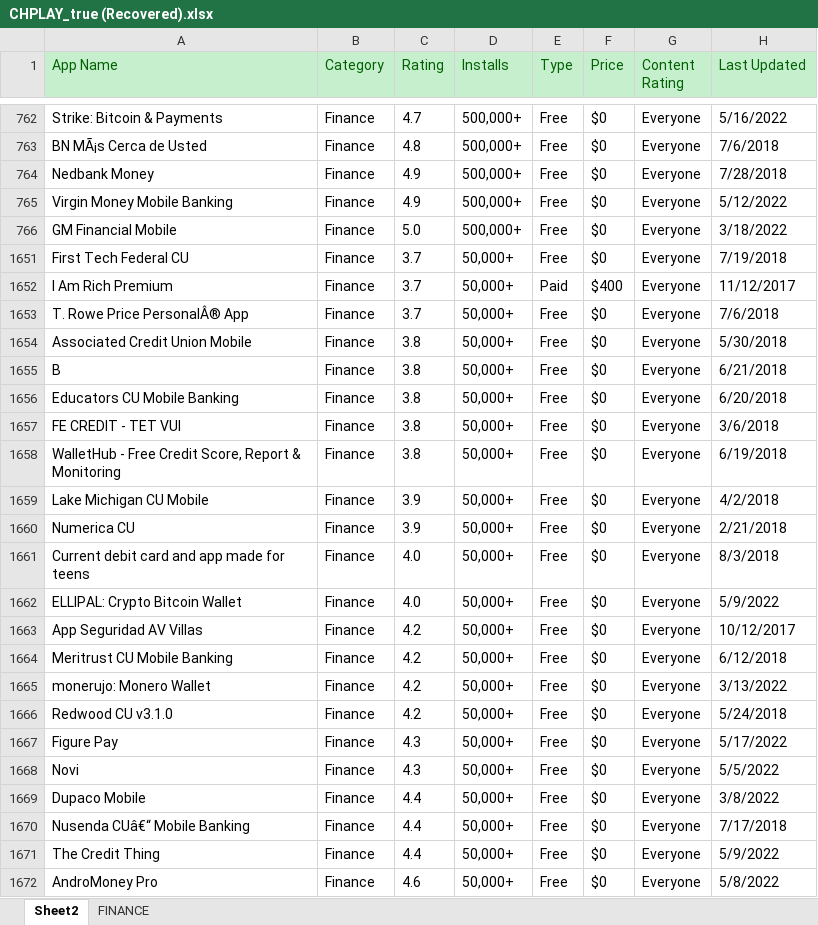
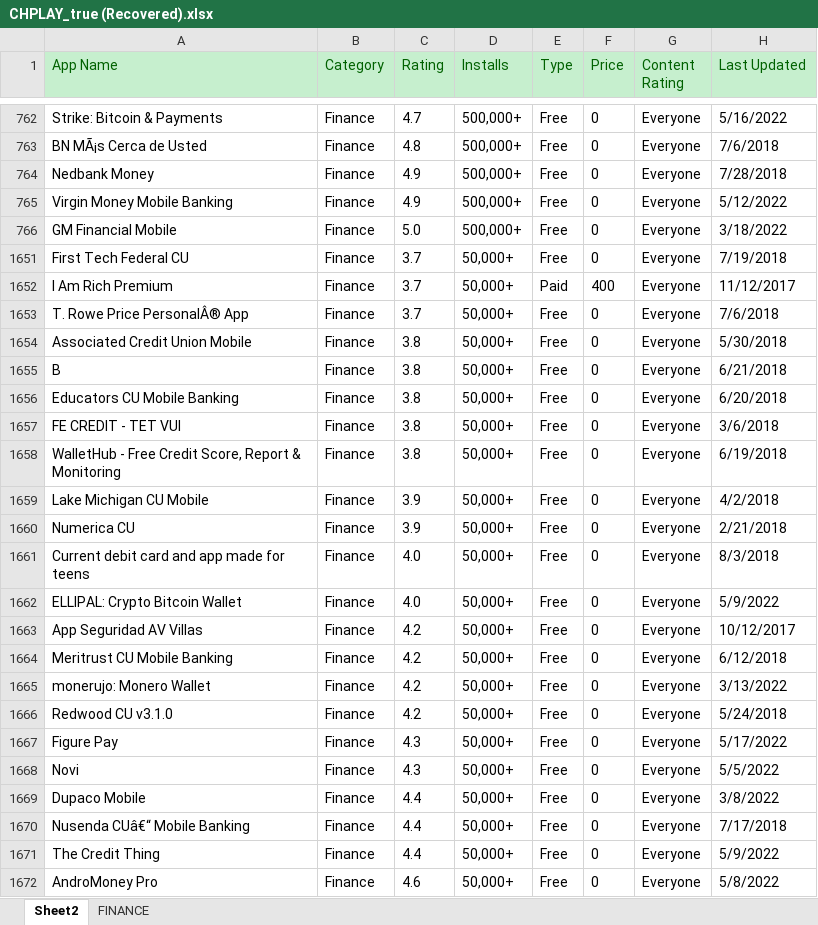
Before and after one commit to HoangQuynh1410/Intern, an Excel workbook: CHPLAY_true (Recovered).xlsx, sheet Sheet2, drawn as a sheet; only a part is shown, gaps mark what is left out; values as stored, in another font and other column widths than the file's, no borders; table styles not drawn; the diff covers the shown part only; the diff names each change by its address in the sheet, - before the commit and + after, or states it on an @@ line.

```diff
--- a/CHPLAY_true (Recovered).xlsx (sheet Sheet2)
+++ b/CHPLAY_true (Recovered).xlsx (sheet Sheet2)
-F762:F766 (Price): $0
+F762:F766 (Price): 0
-F1651 (Price): $0
+F1651 (Price): 0
-F1652 (Price): $400
+F1652 (Price): 400
-F1653:F1672 (Price): $0
+F1653:F1672 (Price): 0
```
Also changed, not shown: 399 edited cells elsewhere in this sheet, sheet FINANCE.
